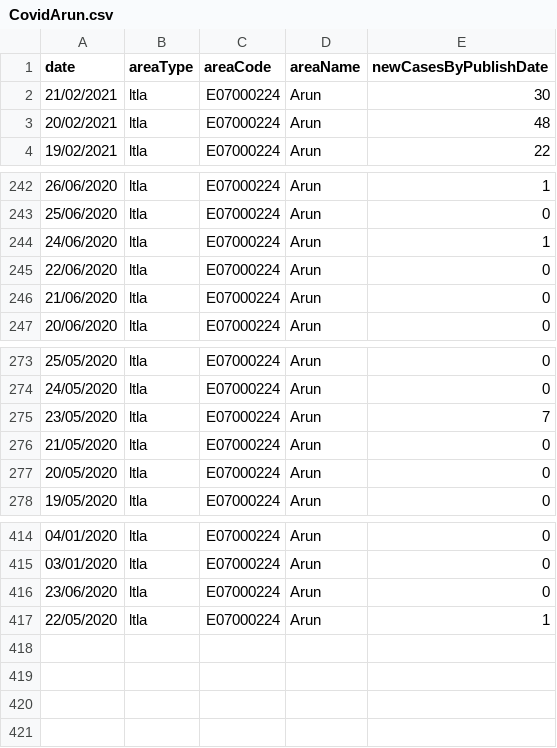
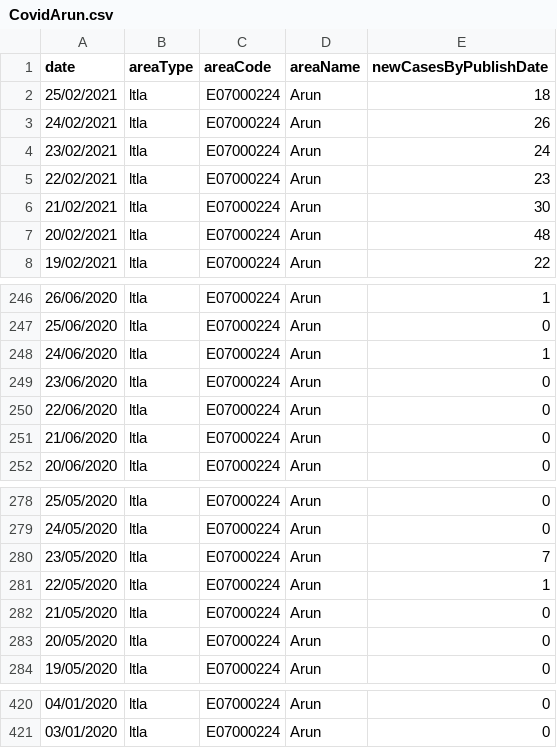
Before and after one commit to palmalarm/datascience, a CSV file: CovidArun.csv, drawn as a sheet; only a part is shown, gaps mark what is left out.

```diff
--- a/CovidArun.csv
+++ b/CovidArun.csv
@@ -1,2 +1,6 @@
 date,areaType,areaCode,areaName,newCasesByPublishDate
+25/02/2021,ltla,E07000224,Arun,18
+24/02/2021,ltla,E07000224,Arun,26
+23/02/2021,ltla,E07000224,Arun,24
+22/02/2021,ltla,E07000224,Arun,23
 21/02/2021,ltla,E07000224,Arun,30
@@ -244,2 +248,3 @@ date,areaType,areaCode,areaName,newCasesByPublishDate
 24/06/2020,ltla,E07000224,Arun,1
+23/06/2020,ltla,E07000224,Arun,0
 22/06/2020,ltla,E07000224,Arun,0
@@ -275,2 +280,3 @@ date,areaType,areaCode,areaName,newCasesByPublishDate
 23/05/2020,ltla,E07000224,Arun,7
+22/05/2020,ltla,E07000224,Arun,1
 21/05/2020,ltla,E07000224,Arun,0
@@ -415,3 +421 @@ date,areaType,areaCode,areaName,newCasesByPublishDate
 03/01/2020,ltla,E07000224,Arun,0
-23/06/2020,ltla,E07000224,Arun,0
-22/05/2020,ltla,E07000224,Arun,1
```
Also changed, not shown: CovidAreaUK.csv, CovidUK.csv.
